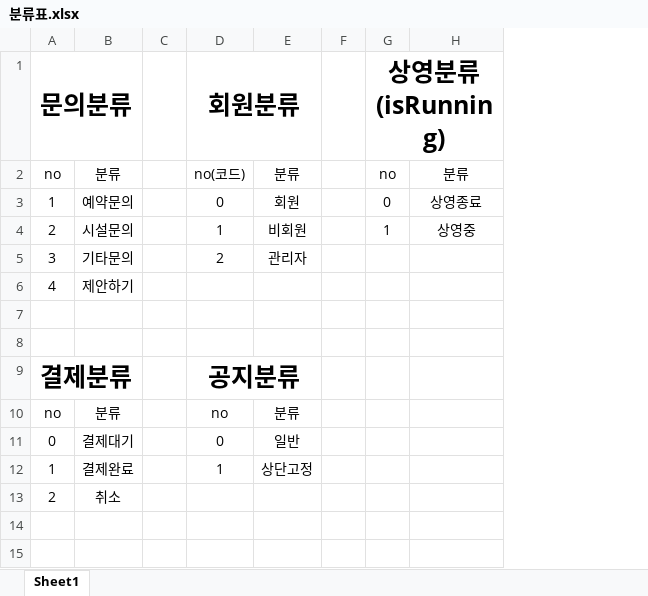
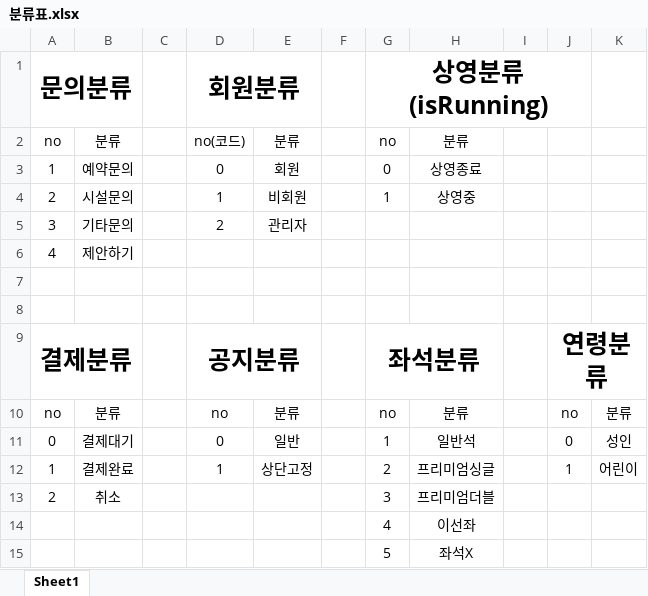
Before and after one commit to peeinnkim/uni_bowl, an Excel workbook: src/main/webapp/resources/data/분류표.xlsx, sheet Sheet1, drawn as a sheet; values as stored, in another font and other column widths than the file's, no borders; charts and pictures not drawn; the diff names each change by its address in the sheet, - before the commit and + after, or states it on an @@ line.

```diff
--- a/src/main/webapp/resources/data/분류표.xlsx (sheet Sheet1)
+++ b/src/main/webapp/resources/data/분류표.xlsx (sheet Sheet1)
+column I, empty
+column J, rows 9-12: 연령분류 | no | 0 | 1
+column K, rows 10-12: 분류 | 성인 | 어린이
-G9: (empty)
+G9: 좌석분류
+G9:H9 merged
-G10: (empty)
+G10: no
-H10: (empty)
+H10: 분류
-G11: (empty)
+G11: 1
-H11: (empty)
+H11: 일반석
-G12: (empty)
+G12: 2
-H12: (empty)
+H12: 프리미엄싱글
-G13: (empty)
+G13: 3
-H13: (empty)
+H13: 프리미엄더블
+row 14:  |  |  |  |  |  | 4 | 이선좌
+row 15:  |  |  |  |  |  | 5 | 좌석X
```
Also changed, not shown: charts or pictures, 41 other files.
